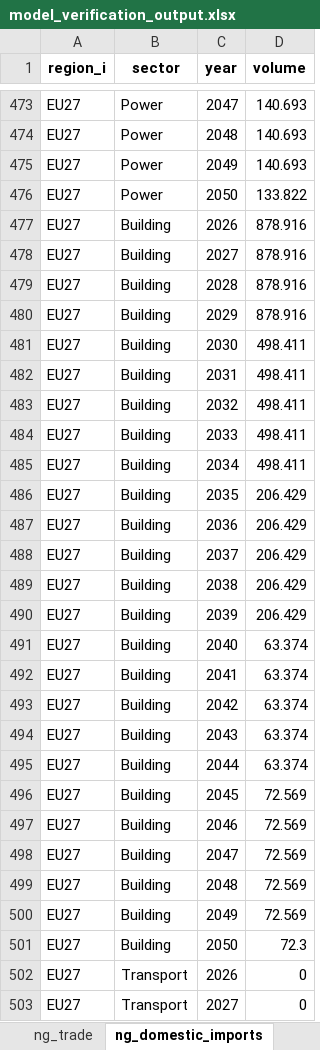
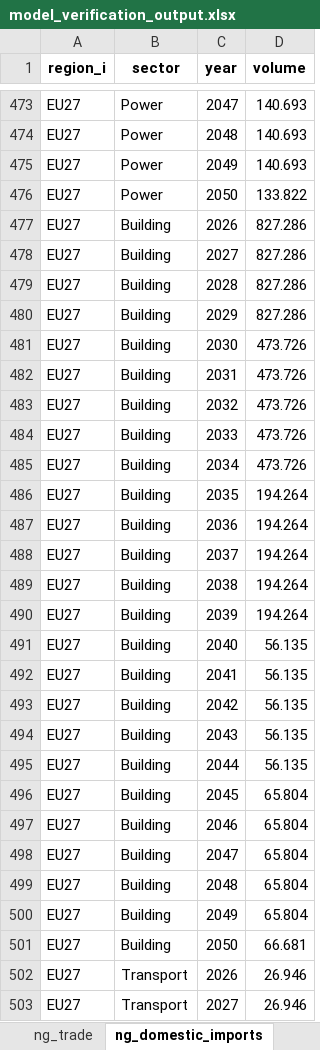
Before and after one commit to oitzingermaximilian/scm_model, an Excel workbook: model_verification_output.xlsx, sheet ng_domestic_imports, drawn as a sheet; only a part is shown, gaps mark what is left out; values as stored, in another font and other column widths than the file's, no borders; the diff covers the shown part only; the diff names each change by its address in the sheet, - before the commit and + after, or states it on an @@ line.

```diff
--- a/model_verification_output.xlsx (sheet ng_domestic_imports)
+++ b/model_verification_output.xlsx (sheet ng_domestic_imports)
-D477:D480 (volume): 878.916
+D477:D480 (volume): 827.286
-D481:D485 (volume): 498.411
+D481:D485 (volume): 473.726
-D486:D490 (volume): 206.429
+D486:D490 (volume): 194.264
-D491:D495 (volume): 63.374
+D491:D495 (volume): 56.135
-D496:D500 (volume): 72.569
+D496:D500 (volume): 65.804
-D501 (volume): 72.3
+D501 (volume): 66.681
-D502:D503 (volume): 0
+D502:D503 (volume): 26.946
```
Also changed, not shown: 72 edited cells elsewhere in this sheet, sheet sinks, sheet ng_trade, sheet timeseries, sheet transport_costs, NG_flows_scm.xlsx, NG_flows_scm_output.xlsx, 5 other files.
